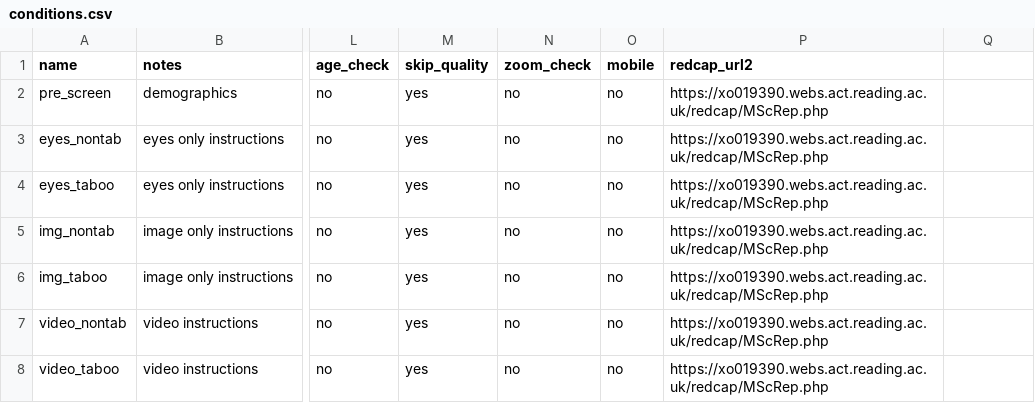
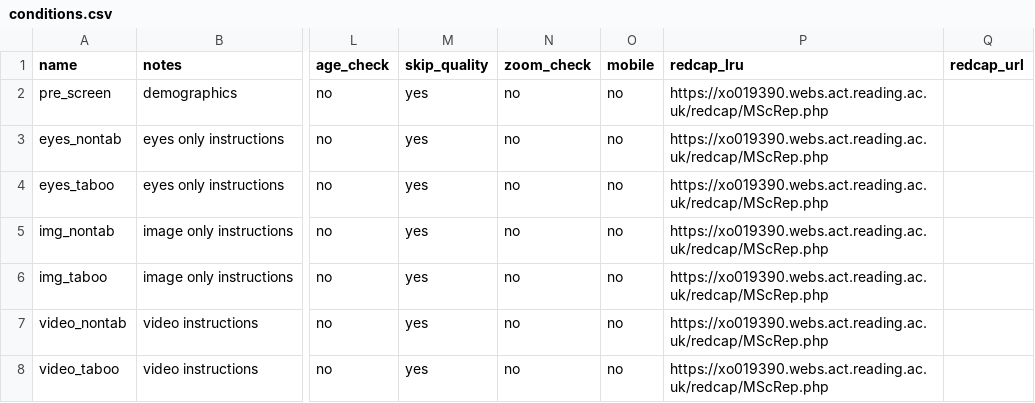
Before and after one commit to tdepsych/collector-experiments, a CSV file: User/Projects/msc_replication/conditions.csv, drawn as a sheet; only a part is shown, gaps mark what is left out; the diff names each change by its address in the sheet, - before the commit and + after, or states it on an @@ line.

Commit message:
updating redcap_urls

```diff
--- a/User/Projects/msc_replication/conditions.csv
+++ b/User/Projects/msc_replication/conditions.csv
-P1: redcap_url2
+P1: redcap_lru
-Q1: (empty)
+Q1: redcap_url
```
Also changed, not shown: User/Projects/janschewitz/conditions.csv, User/Projects/py1ipy/conditions.csv, 5 other files.
